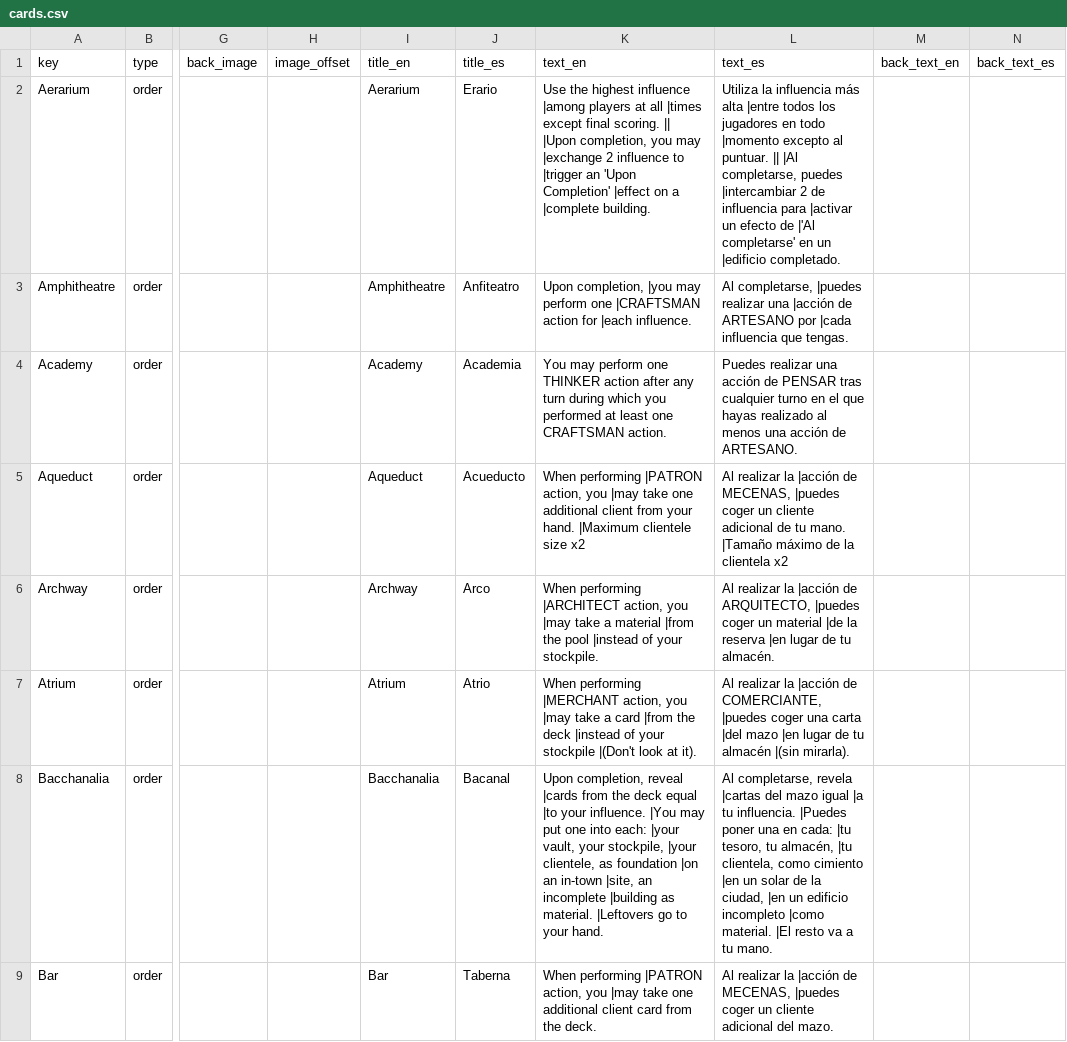
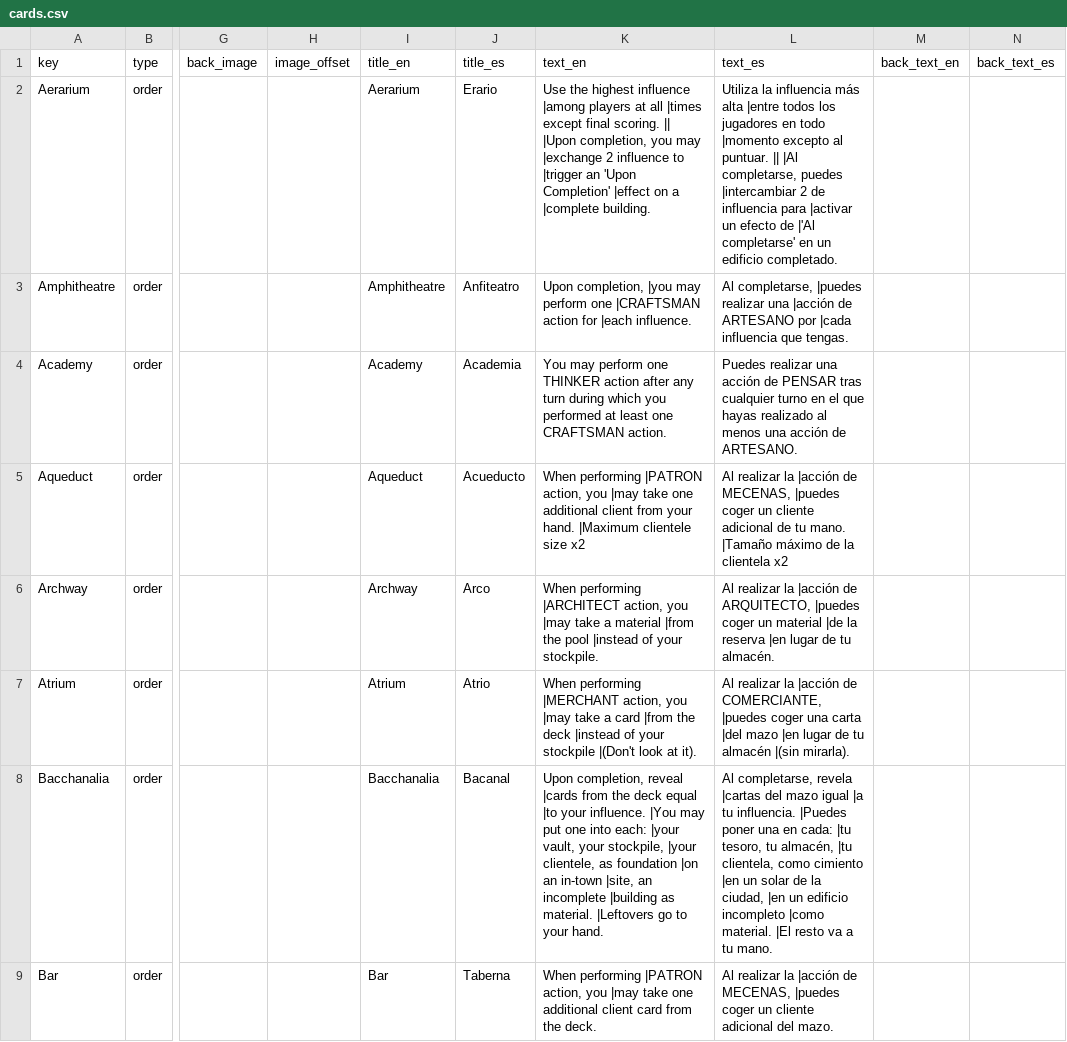
Before and after one commit to xerman5/Gloria_a_Roma_espanol, a CSV file: data/cards.csv, drawn as a sheet; only a part is shown, gaps mark what is left out; the diff names each change by its address in the sheet, - before the commit and + after, or states it on an @@ line.

Commit message:
Add files via upload
revisión cartas

```diff
--- a/data/cards.csv
+++ b/data/cards.csv
-L2 (text_es): …en un |edificio completado.
+L2 (text_es): …en un edificio completado.
```
